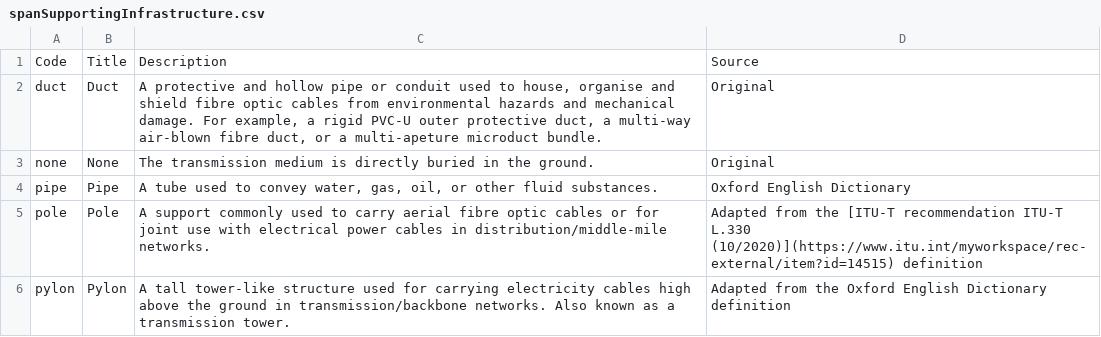
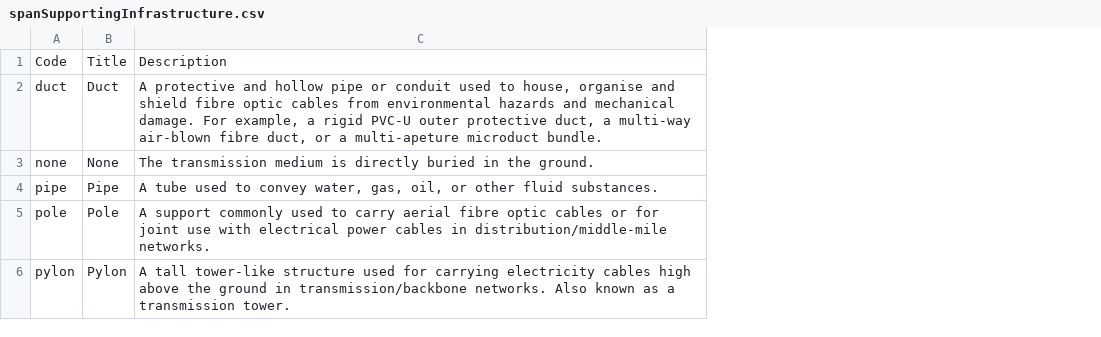
Before and after one commit to Open-Telecoms-Data/open-fibre-data-standard, a CSV file: codelists/open/spanSupportingInfrastructure.csv, drawn as a sheet; the diff names each change by its address in the sheet, - before the commit and + after, or states it on an @@ line.

Commit message:
codelists: Fix formatting issues

```diff
--- a/codelists/open/spanSupportingInfrastructure.csv
+++ b/codelists/open/spanSupportingInfrastructure.csv
-column D, rows 1-6: Source | Original | Original | Oxford English Dictionary | Adapted from the [ITU-T recommendation ITU-T L.330 (10/2020)](https://www.itu.int/myworkspace/rec-external/item?id=14515) definition | Adapted from the Oxford English Dictionary definition
```
